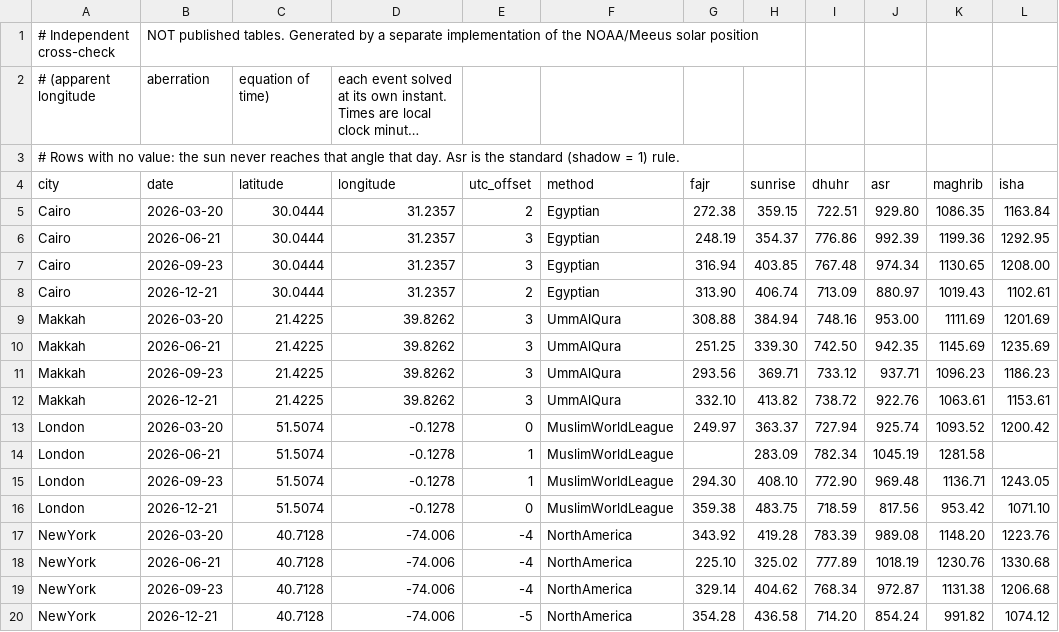
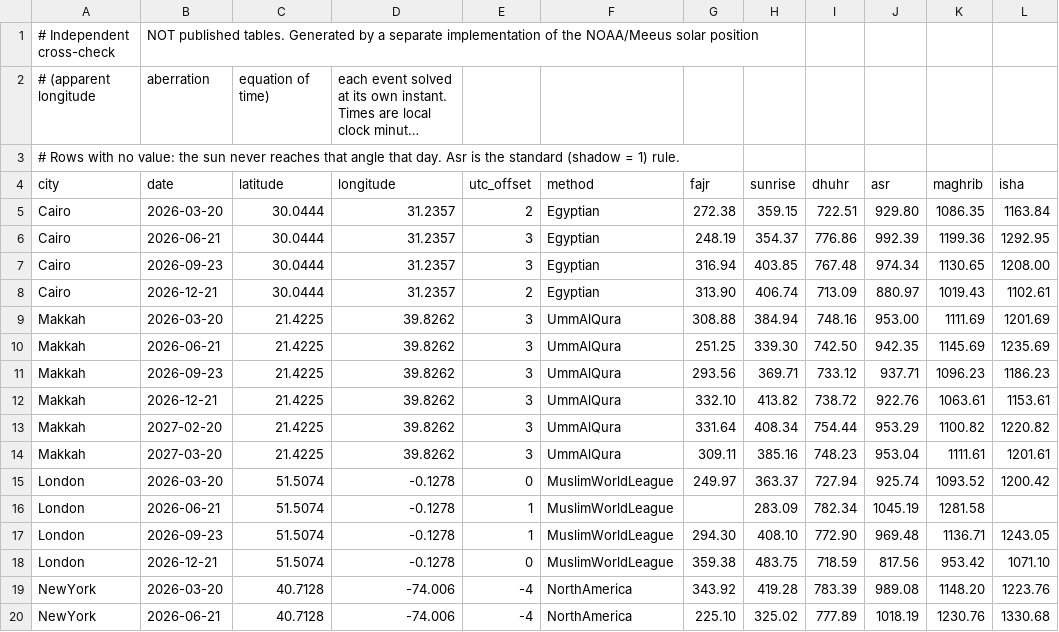
Before and after one commit to zimamlabs/falah, a CSV file: shared/src/desktopTest/resources/reference-times.csv, drawn as a sheet; only a part is shown; the shorter side is filled out with more unchanged rows; long unchanged cells end in …; the diff names each change by its address in the sheet, - before the commit and + after, or states it on an @@ line.

Commit message:
fix/prayer-time-accuracy: sun position at each event, Umm al-Qura Isha in Ramadan (#46)
Fixes #17 (F-03). Refs #16 (F-02).

```diff
--- a/shared/src/desktopTest/resources/reference-times.csv
+++ b/shared/src/desktopTest/resources/reference-times.csv
+row 13: Makkah | 2027-02-20 | 21.4225 | 39.8262 | 3 | UmmAlQura | 331.64 | 408.34 | 754.44 | 953.29 | 1100.82 | 1220.82
+row 14: Makkah | 2027-03-20 | 21.4225 | 39.8262 | 3 | UmmAlQura | 309.11 | 385.16 | 748.23 | 953.04 | 1111.61 | 1201.61
```
Also changed, not shown: 4 other files.
